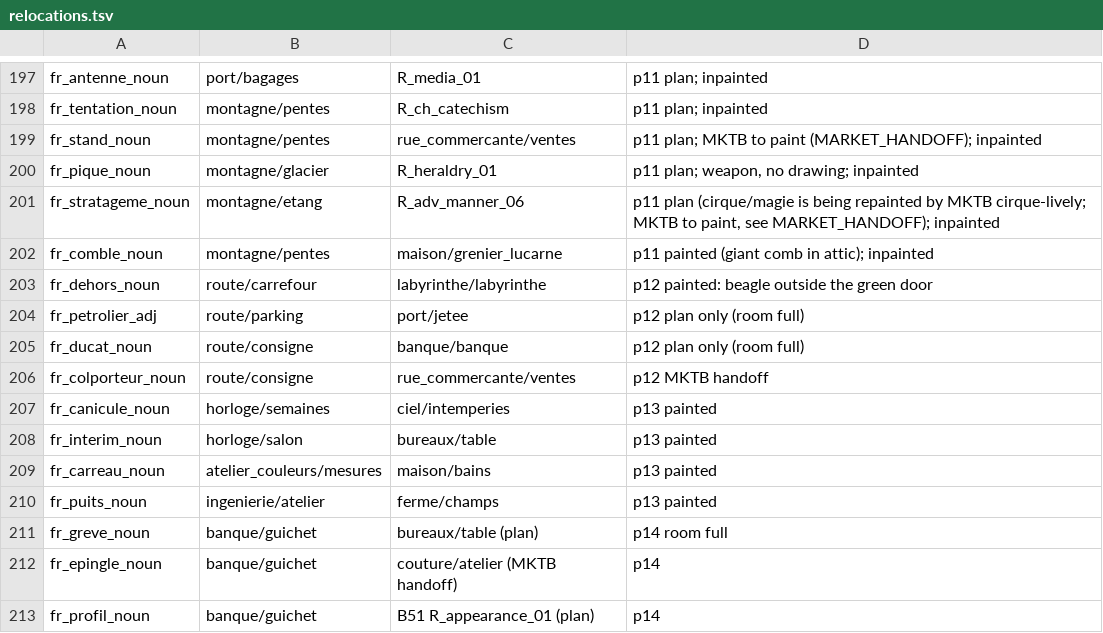
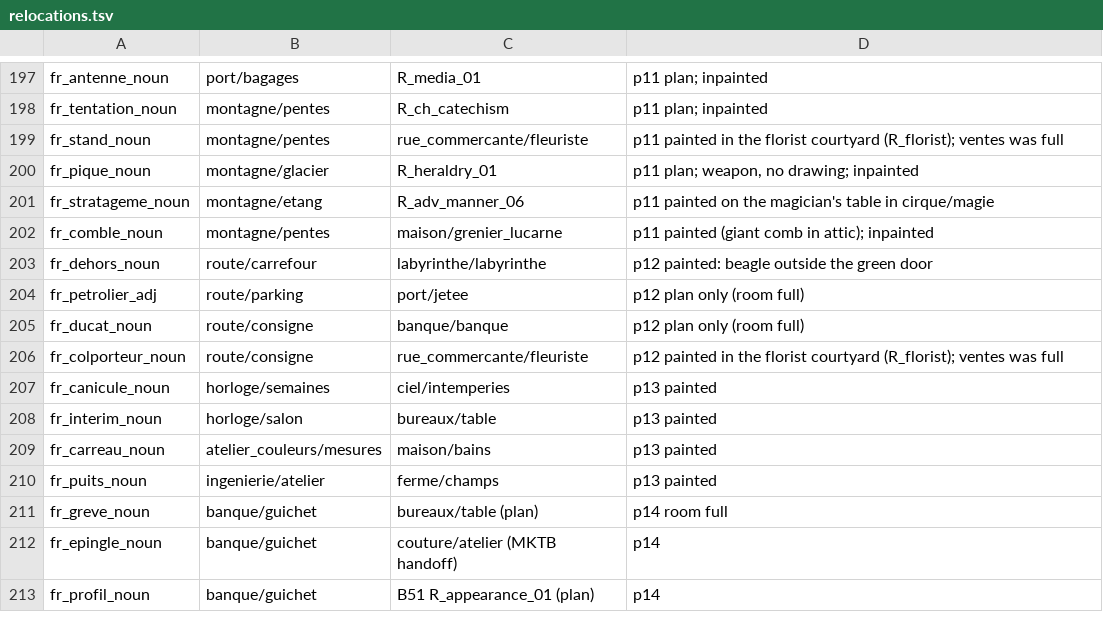
Before and after one commit to alexm-software/french, a TSV file: data/source/relocations.tsv, drawn as a sheet; only a part is shown, gaps mark what is left out.

```diff
--- a/data/source/relocations.tsv
+++ b/data/source/relocations.tsv
@@ -198,5 +198,5 @@ fr_antenne_noun	port/bagages	R_media_01	p11 plan; inpainted
 fr_tentation_noun	montagne/pentes	R_ch_catechism	p11 plan; inpainted
-fr_stand_noun	montagne/pentes	rue_commercante/ventes	p11 plan; MKTB to paint (MARKET_HANDOFF); inpainted
+fr_stand_noun	montagne/pentes	rue_commercante/fleuriste	p11 painted in the florist courtyard (R_florist); ventes was full
 fr_pique_noun	montagne/glacier	R_heraldry_01	p11 plan; weapon, no drawing; inpainted
-fr_stratageme_noun	montagne/etang	R_adv_manner_06	p11 plan (cirque/magie is being repainted by MKTB cirque-lively; MKTB to paint, see MARKET_HANDOFF); inpainted
+fr_stratageme_noun	montagne/etang	R_adv_manner_06	p11 painted on the magician's table in cirque/magie
 fr_comble_noun	montagne/pentes	maison/grenier_lucarne	p11 painted (giant comb in attic); inpainted
@@ -205,3 +205,3 @@ fr_petrolier_adj	route/parking	port/jetee	p12 plan only (room full)
 fr_ducat_noun	route/consigne	banque/banque	p12 plan only (room full)
-fr_colporteur_noun	route/consigne	rue_commercante/ventes	p12 MKTB handoff
+fr_colporteur_noun	route/consigne	rue_commercante/fleuriste	p12 painted in the florist courtyard (R_florist); ventes was full
 fr_canicule_noun	horloge/semaines	ciel/intemperies	p13 painted
```
Also changed, not shown: 40 other files.
